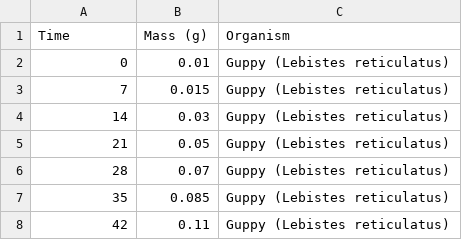
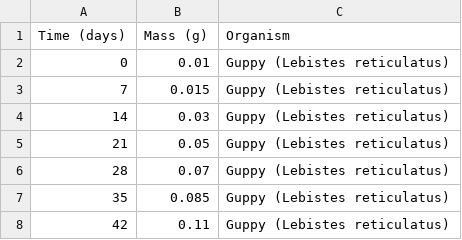
Before and after one commit to matteosmerlak/complex-systems-course, a CSV file: tutorial_1/data/growth_curves.csv, drawn as a sheet; only a part is shown.

```diff
--- a/tutorial_1/data/growth_curves.csv
+++ b/tutorial_1/data/growth_curves.csv
@@ -1,2 +1,2 @@
-Time,Mass (g),Organism
+Time (days),Mass (g),Organism
 0,0.01,Guppy (Lebistes reticulatus)
```
Also changed, not shown: 1 other file.
